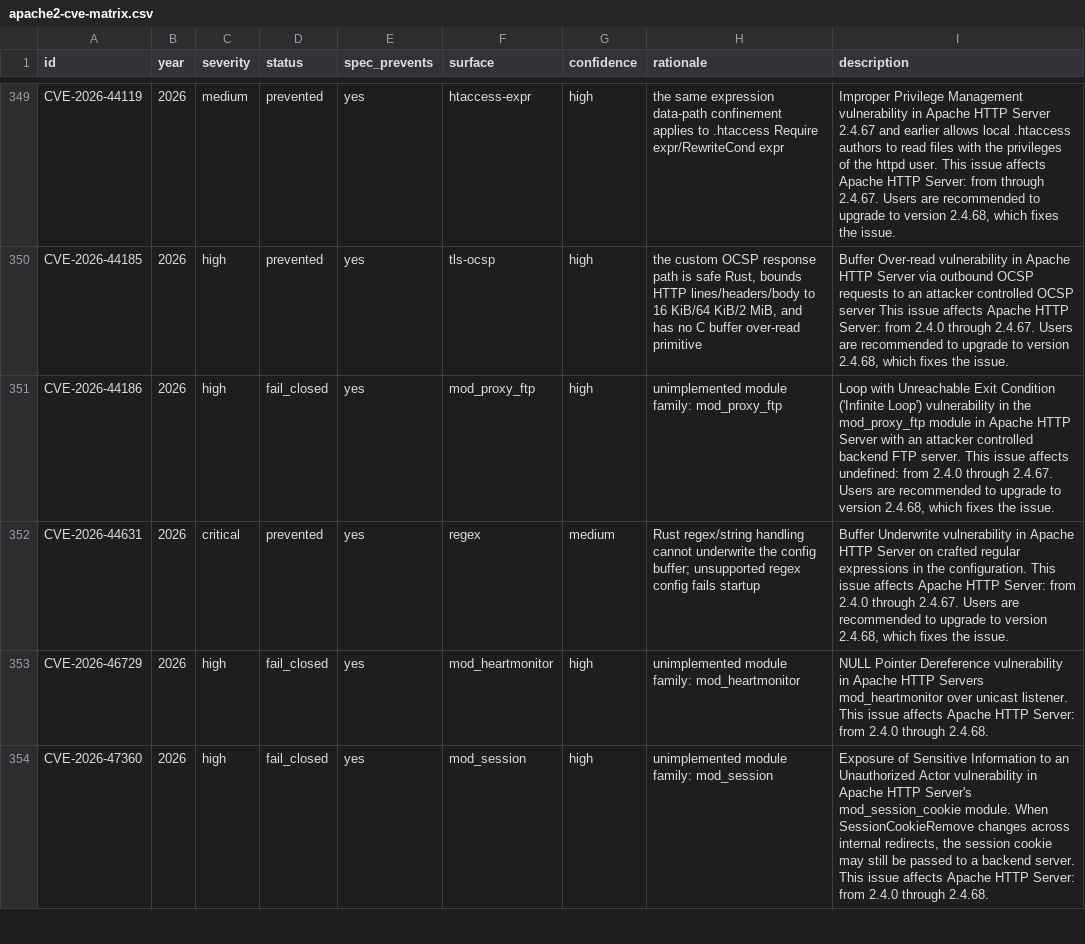
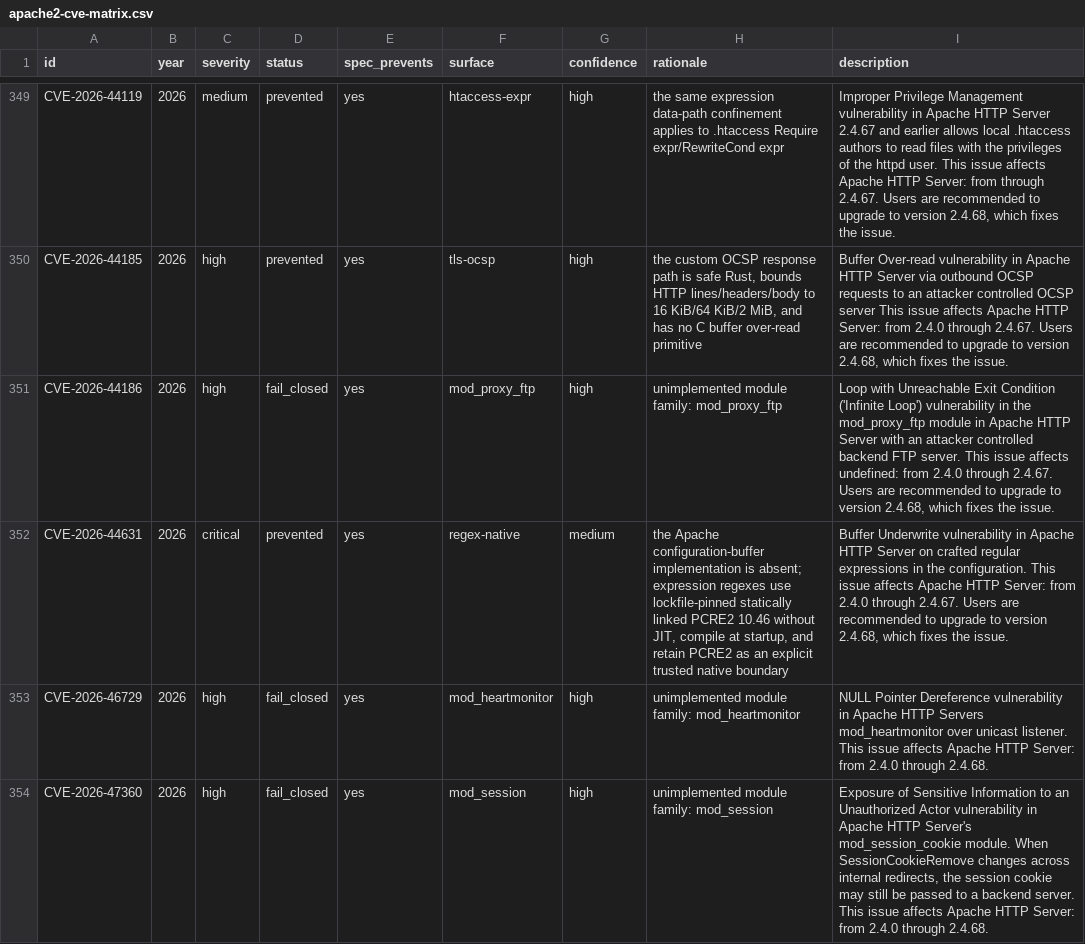
Before and after one commit to JD-P/vapache, a CSV file: docs/cve/apache2-cve-matrix.csv, drawn as a sheet; only a part is shown, gaps mark what is left out.

Commit message:
Harden request canonicalization and native regex boundary

```diff
--- a/docs/cve/apache2-cve-matrix.csv
+++ b/docs/cve/apache2-cve-matrix.csv
@@ -351,3 +351,3 @@ CVE-2026-44185,2026,high,prevented,yes,tls-ocsp,high,"the custom OCSP response p
 CVE-2026-44186,2026,high,fail_closed,yes,mod_proxy_ftp,high,unimplemented module family: mod_proxy_ftp,"Loop with Unreachable Exit Condition ('Infinite Loop') vulnerability in the mod_proxy_ftp module in Apache HTTP Server with an attacker controlled backend FTP server.  This issue affects undefined: from 2.4.0 through 2.4.67.  Users are recommended to upgrade to version 2.4.68, which fixes the issue."
-CVE-2026-44631,2026,critical,prevented,yes,regex,medium,Rust regex/string handling cannot underwrite the config buffer; unsupported regex config fails startup,"Buffer Underwrite vulnerability in Apache HTTP Server on crafted regular expressions in the configuration.  This issue affects Apache HTTP Server: from 2.4.0 through 2.4.67.  Users are recommended to upgrade to version 2.4.68, which fixes the issue."
+CVE-2026-44631,2026,critical,prevented,yes,regex-native,medium,"the Apache configuration-buffer implementation is absent; expression regexes use lockfile-pinned statically linked PCRE2 10.46 without JIT, compile at startup, and retain PCRE2 as an explicit trusted native boundary","Buffer Underwrite vulnerability in Apache HTTP Server on crafted regular expressions in the configuration.  This issue affects Apache HTTP Server: from 2.4.0 through 2.4.67.  Users are recommended to upgrade to version 2.4.68, which fixes the issue."
 CVE-2026-46729,2026,high,fail_closed,yes,mod_heartmonitor,high,unimplemented module family: mod_heartmonitor,NULL Pointer Dereference vulnerability in Apache HTTP Servers mod_heartmonitor over unicast listener.    This issue affects Apache HTTP Server: from 2.4.0 through 2.4.68.
```
Also changed, not shown: 14 other files.
